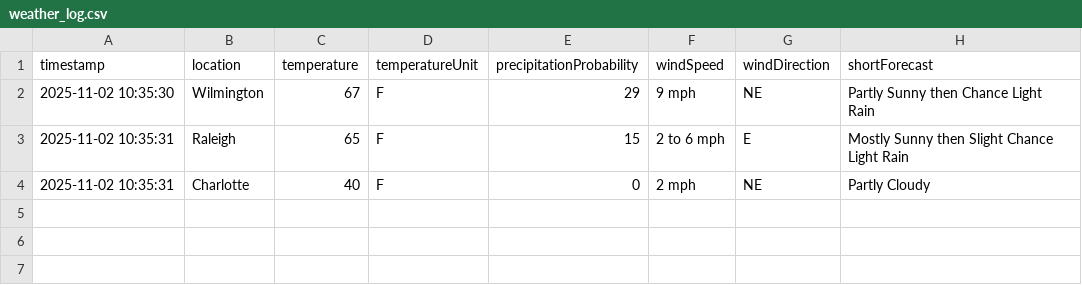
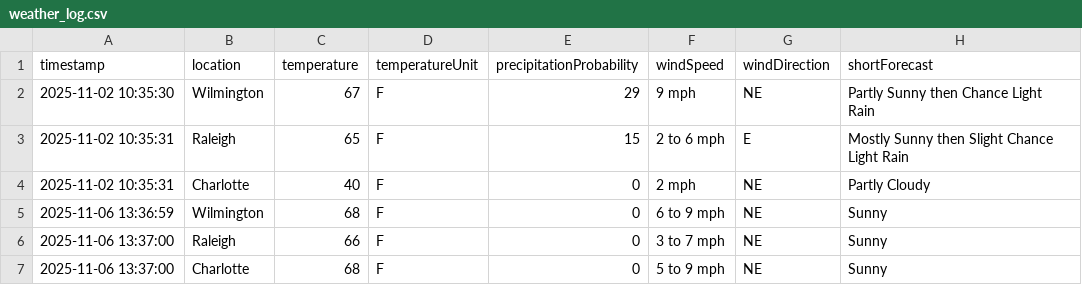
Before and after one commit to pupplet1999/iot-weather-station, a CSV file: weather_log.csv, drawn as a sheet.

```diff
--- a/weather_log.csv
+++ b/weather_log.csv
@@ -4 +4,4 @@ timestamp,location,temperature,temperatureUnit,precipitationProbability,windSpee
 2025-11-02 10:35:31,Charlotte,40,F,0,2 mph,NE,Partly Cloudy
+2025-11-06 13:36:59,Wilmington,68,F,0,6 to 9 mph,NE,Sunny
+2025-11-06 13:37:00,Raleigh,66,F,0,3 to 7 mph,NE,Sunny
+2025-11-06 13:37:00,Charlotte,68,F,0,5 to 9 mph,NE,Sunny
```
Also changed, not shown: 2 other files.
